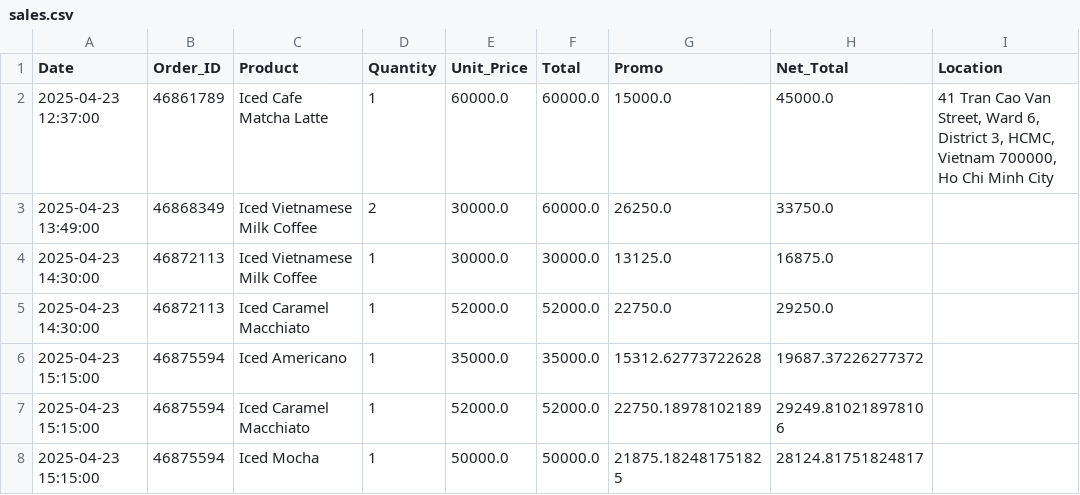
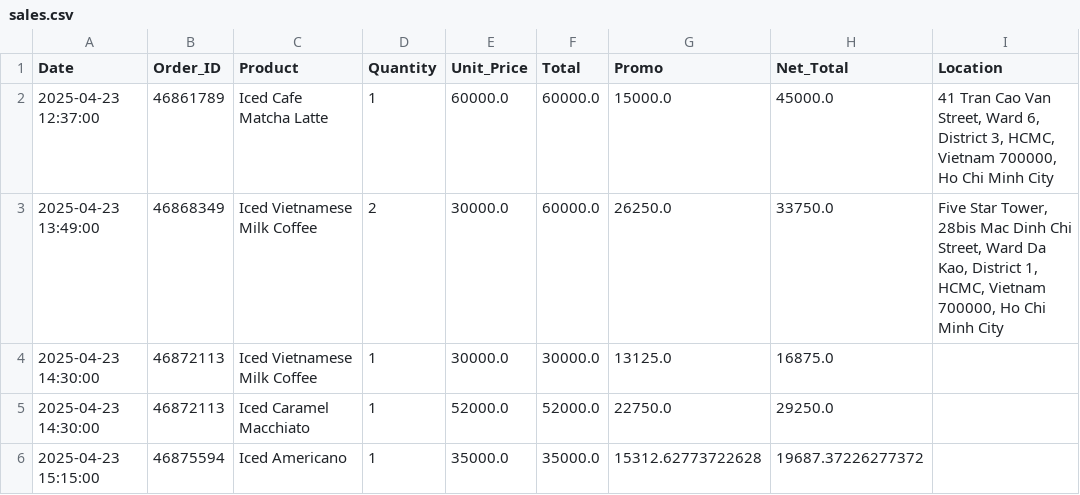
Before and after one commit to johnha912/theta-coffee-lab, a CSV file: data/sales.csv, drawn as a sheet; only a part is shown; the shorter side is filled out with more unchanged rows.

```diff
--- a/data/sales.csv
+++ b/data/sales.csv
@@ -2,3 +2,3 @@ Date,Order_ID,Product,Quantity,Unit_Price,Total,Promo,Net_Total,Location
 2025-04-23 12:37:00,46861789,Iced Cafe Matcha Latte,1,60000.0,60000.0,15000.0,45000.0,"41 Tran Cao Van Street, Ward 6, District 3, HCMC, Vietnam 700000, Ho Chi Minh City"
-2025-04-23 13:49:00,46868349,Iced Vietnamese Milk Coffee,2,30000.0,60000.0,26250.0,33750.0,
+2025-04-23 13:49:00,46868349,Iced Vietnamese Milk Coffee,2,30000.0,60000.0,26250.0,33750.0,"Five Star Tower, 28bis Mac Dinh Chi Street, Ward Da Kao, District 1, HCMC, Vietnam 700000, Ho Chi Minh City"
 2025-04-23 14:30:00,46872113,Iced Vietnamese Milk Coffee,1,30000.0,30000.0,13125.0,16875.0,
```
Also changed, not shown: 1 other file.
